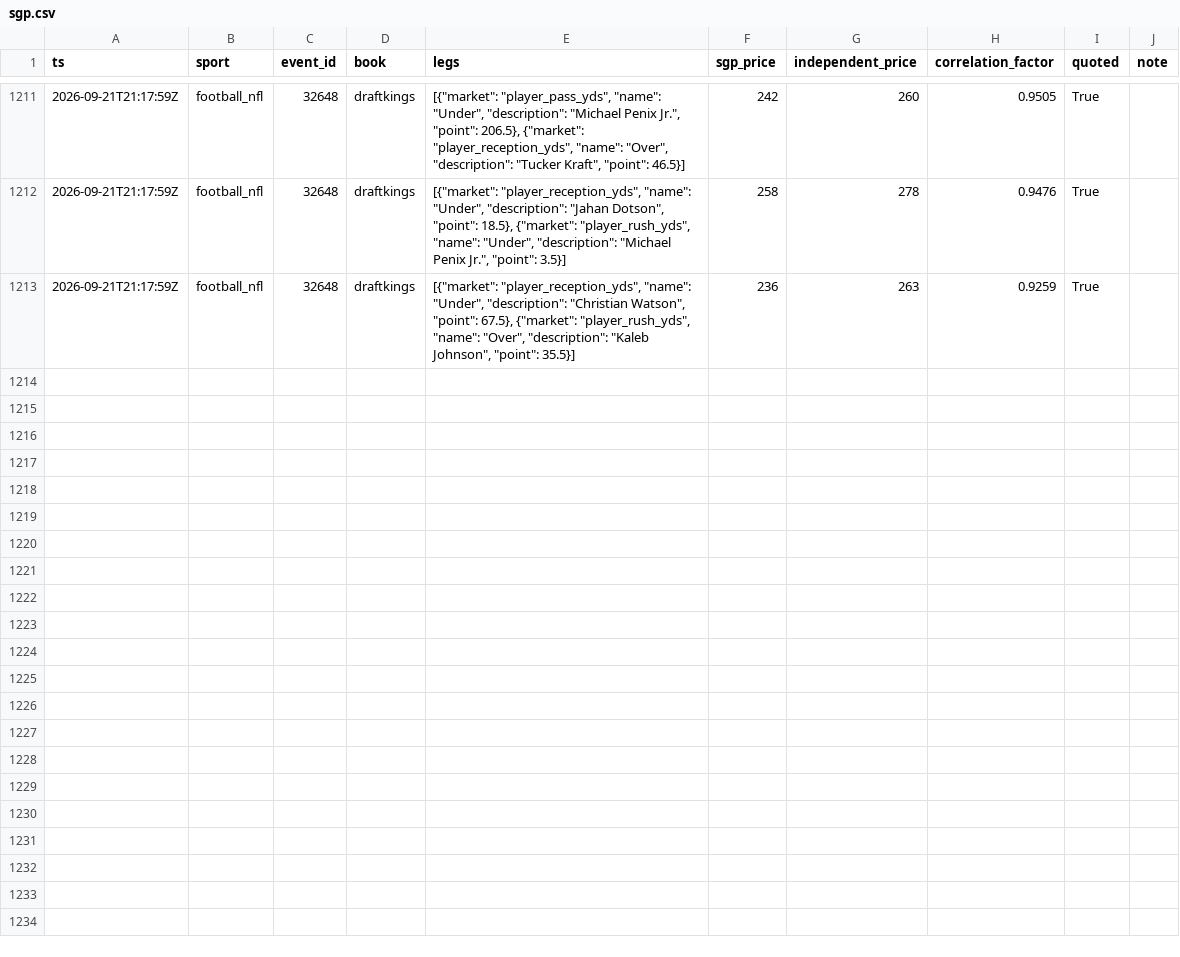
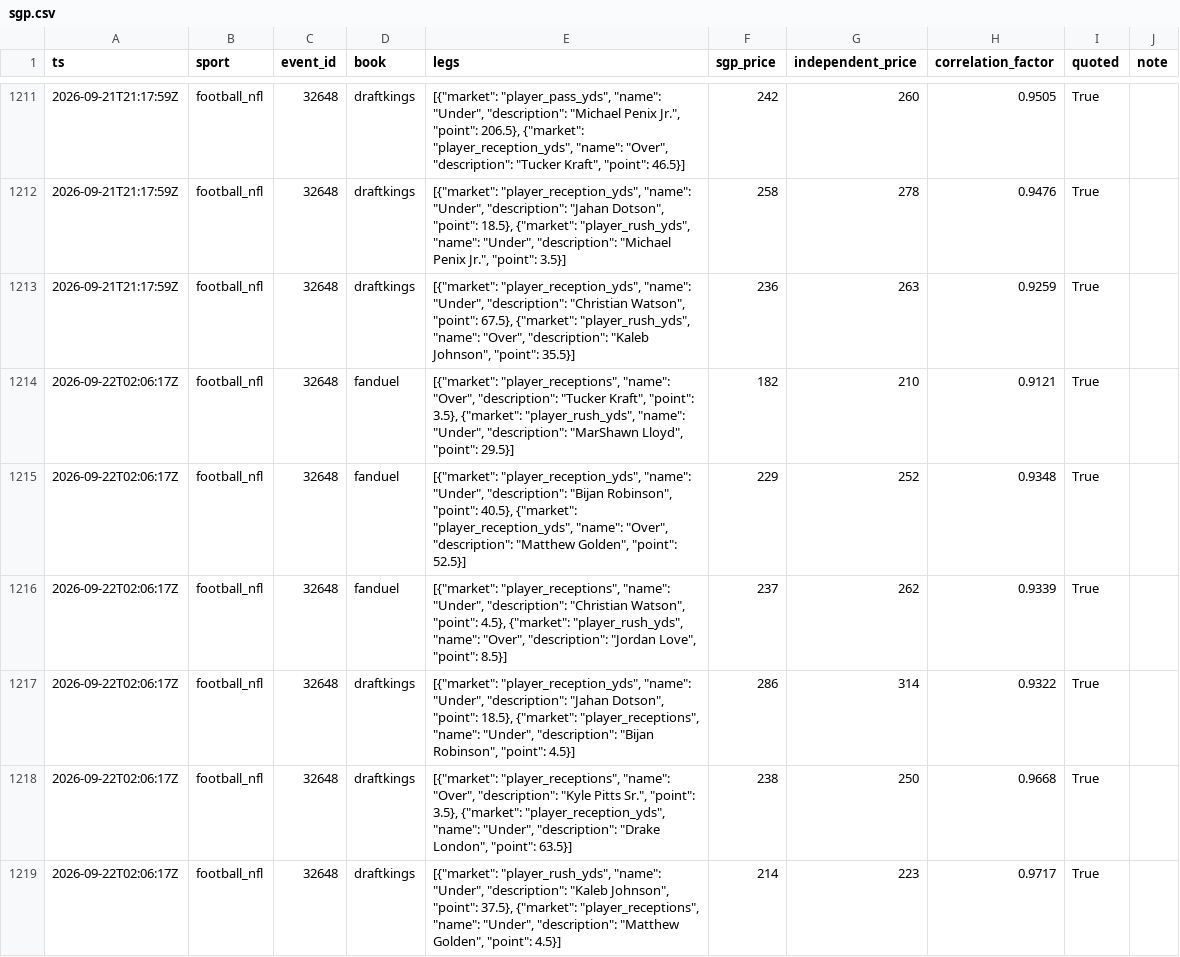
Before and after one commit to zilverest/prop-lab, a CSV file: data/sgp.csv, drawn as a sheet; only a part is shown, gaps mark what is left out.

```diff
--- a/data/sgp.csv
+++ b/data/sgp.csv
@@ -1213 +1213,7 @@ ts,sport,event_id,book,legs,sgp_price,independent_price,correlation_factor,quote
 2026-09-21T21:17:59Z,football_nfl,32648,draftkings,"[{""market"": ""player_reception_yds"", ""name"": ""Under"", ""description"": ""Christian Watson"", ""point"": 67.5}, {""market"": ""player_rush_yds"", ""name"": ""Over"", ""description"": ""Kaleb Johnson"", ""point"": 35.5}]",236,263,0.9259,True,
+2026-09-22T02:06:17Z,football_nfl,32648,fanduel,"[{""market"": ""player_receptions"", ""name"": ""Over"", ""description"": ""Tucker Kraft"", ""point"": 3.5}, {""market"": ""player_rush_yds"", ""name"": ""Under"", ""description"": ""MarShawn Lloyd"", ""point"": 29.5}]",182,210,0.9121,True,
+2026-09-22T02:06:17Z,football_nfl,32648,fanduel,"[{""market"": ""player_reception_yds"", ""name"": ""Under"", ""description"": ""Bijan Robinson"", ""point"": 40.5}, {""market"": ""player_reception_yds"", ""name"": ""Over"", ""description"": ""Matthew Golden"", ""point"": 52.5}]",229,252,0.9348,True,
+2026-09-22T02:06:17Z,football_nfl,32648,fanduel,"[{""market"": ""player_receptions"", ""name"": ""Under"", ""description"": ""Christian Watson"", ""point"": 4.5}, {""market"": ""player_rush_yds"", ""name"": ""Over"", ""description"": ""Jordan Love"", ""point"": 8.5}]",237,262,0.9339,True,
+2026-09-22T02:06:17Z,football_nfl,32648,draftkings,"[{""market"": ""player_reception_yds"", ""name"": ""Under"", ""description"": ""Jahan Dotson"", ""point"": 18.5}, {""market"": ""player_receptions"", ""name"": ""Under"", ""description"": ""Bijan Robinson"", ""point"": 4.5}]",286,314,0.9322,True,
+2026-09-22T02:06:17Z,football_nfl,32648,draftkings,"[{""market"": ""player_receptions"", ""name"": ""Over"", ""description"": ""Kyle Pitts Sr."", ""point"": 3.5}, {""market"": ""player_reception_yds"", ""name"": ""Under"", ""description"": ""Drake London"", ""point"": 63.5}]",238,250,0.9668,True,
+2026-09-22T02:06:17Z,football_nfl,32648,draftkings,"[{""market"": ""player_rush_yds"", ""name"": ""Under"", ""description"": ""Kaleb Johnson"", ""point"": 37.5}, {""market"": ""player_receptions"", ""name"": ""Under"", ""description"": ""Matthew Golden"", ""point"": 4.5}]",214,223,0.9717,True,
```
Also changed, not shown: data/clv.csv, data/events.csv, 3 other files.
